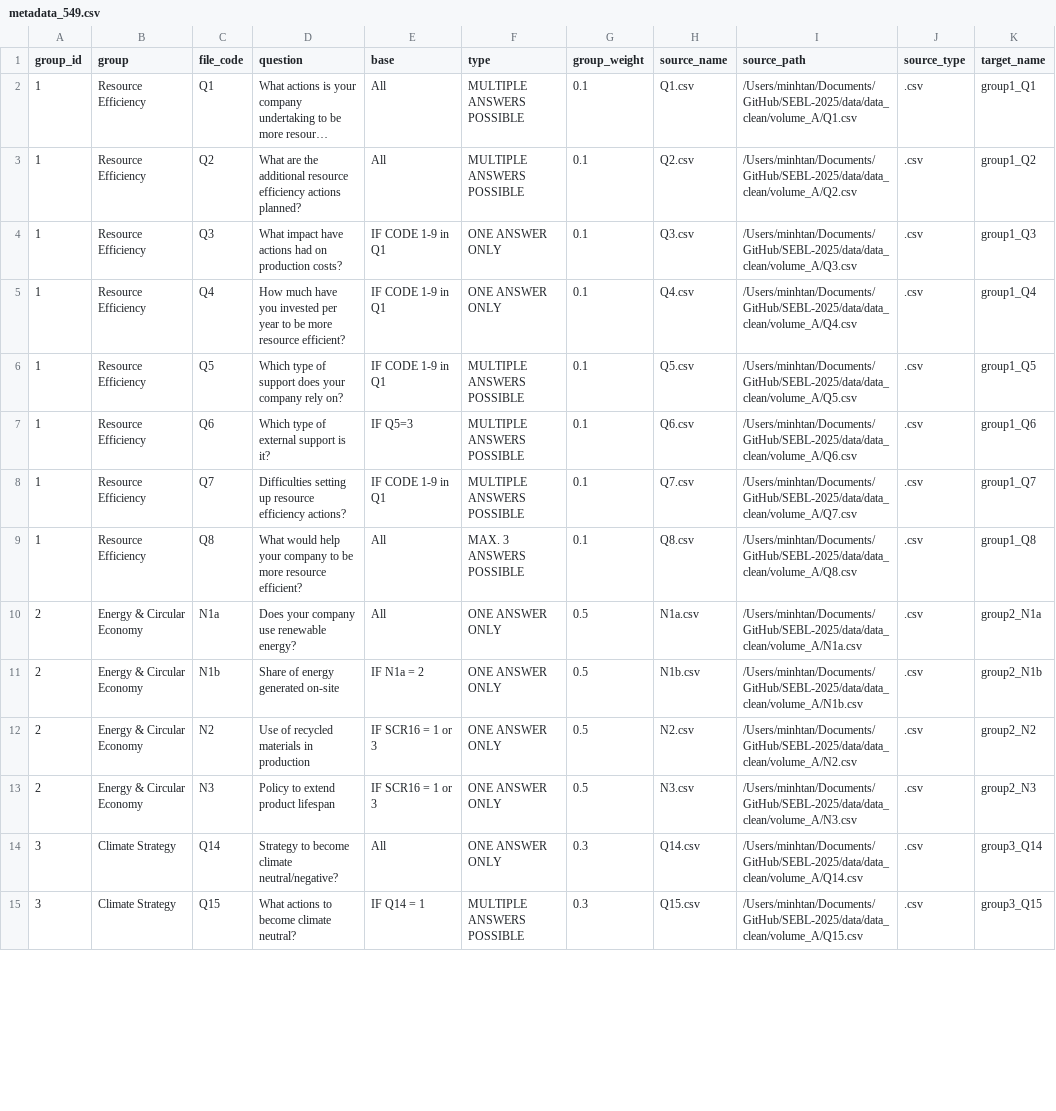
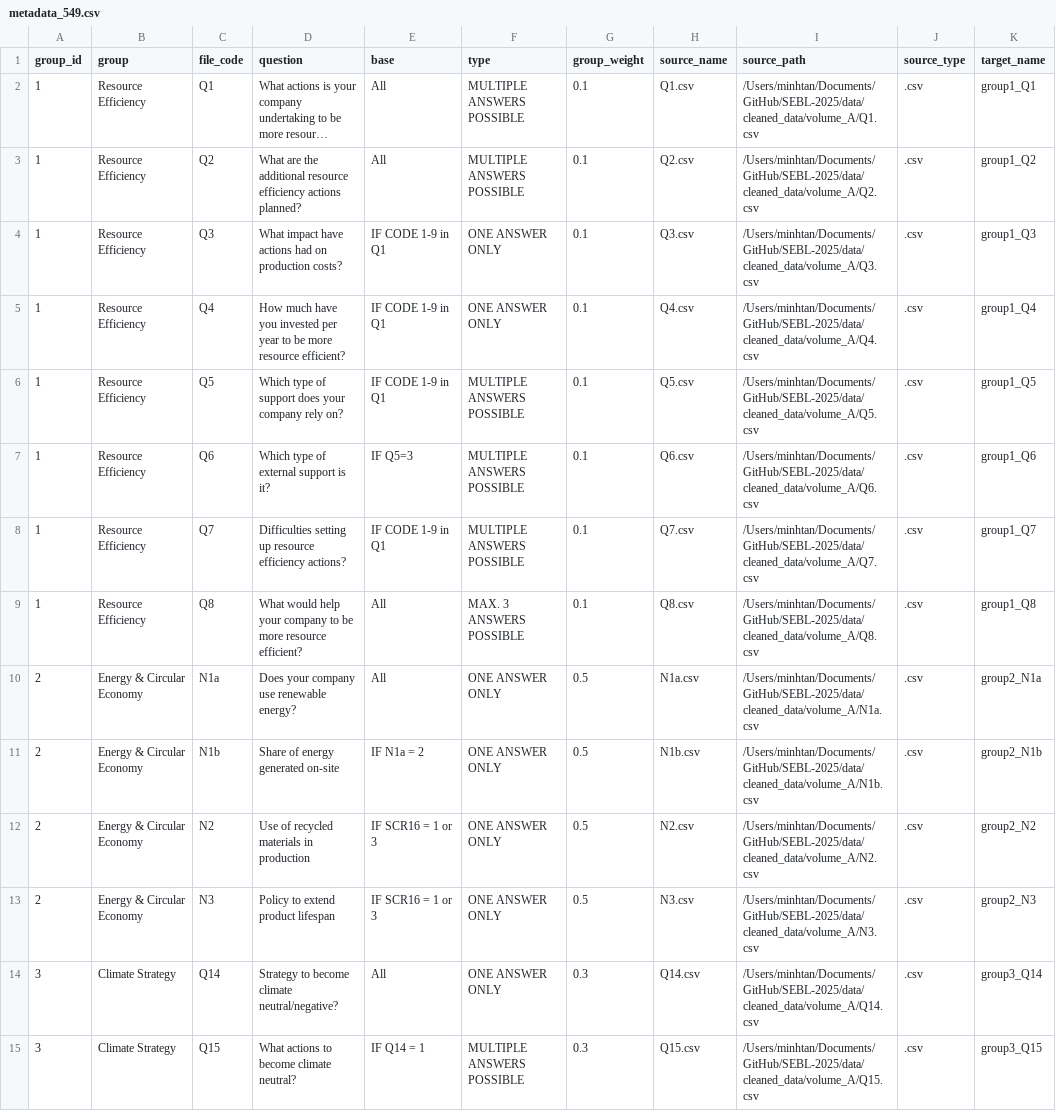
Before and after one commit to m1htan/SEBL-2025, a CSV file: data/metadata/metadata_549.csv, drawn as a sheet; only a part is shown; long unchanged cells end in …; the diff covers the shown part only; the diff names each change by its address in the sheet, - before the commit and + after, or states it on an @@ line.

Commit message:
Refactor SQL insert scripts and update metadata paths
Replaced insert_g1.py with more generic insert_data.py and insert_group.py scripts for improved data insertion and group merging. Updated metadata_549.csv to reference the new cleaned_data directory. Removed the old insert_g1.py script.

```diff
--- a/data/metadata/metadata_549.csv
+++ b/data/metadata/metadata_549.csv
-I2 (source_path): /Users/minhtan/Documents/GitHub/SEBL-2025/data/data_clean/volume_A/Q1.csv
+I2 (source_path): /Users/minhtan/Documents/GitHub/SEBL-2025/data/cleaned_data/volume_A/Q1.csv
-I3 (source_path): /Users/minhtan/Documents/GitHub/SEBL-2025/data/data_clean/volume_A/Q2.csv
+I3 (source_path): /Users/minhtan/Documents/GitHub/SEBL-2025/data/cleaned_data/volume_A/Q2.csv
-I4 (source_path): /Users/minhtan/Documents/GitHub/SEBL-2025/data/data_clean/volume_A/Q3.csv
+I4 (source_path): /Users/minhtan/Documents/GitHub/SEBL-2025/data/cleaned_data/volume_A/Q3.csv
-I5 (source_path): /Users/minhtan/Documents/GitHub/SEBL-2025/data/data_clean/volume_A/Q4.csv
+I5 (source_path): /Users/minhtan/Documents/GitHub/SEBL-2025/data/cleaned_data/volume_A/Q4.csv
-I6 (source_path): /Users/minhtan/Documents/GitHub/SEBL-2025/data/data_clean/volume_A/Q5.csv
+I6 (source_path): /Users/minhtan/Documents/GitHub/SEBL-2025/data/cleaned_data/volume_A/Q5.csv
-I7 (source_path): /Users/minhtan/Documents/GitHub/SEBL-2025/data/data_clean/volume_A/Q6.csv
+I7 (source_path): /Users/minhtan/Documents/GitHub/SEBL-2025/data/cleaned_data/volume_A/Q6.csv
-I8 (source_path): /Users/minhtan/Documents/GitHub/SEBL-2025/data/data_clean/volume_A/Q7.csv
+I8 (source_path): /Users/minhtan/Documents/GitHub/SEBL-2025/data/cleaned_data/volume_A/Q7.csv
-I9 (source_path): /Users/minhtan/Documents/GitHub/SEBL-2025/data/data_clean/volume_A/Q8.csv
+I9 (source_path): /Users/minhtan/Documents/GitHub/SEBL-2025/data/cleaned_data/volume_A/Q8.csv
-I10 (source_path): /Users/minhtan/Documents/GitHub/SEBL-2025/data/data_clean/volume_A/N1a.csv
+I10 (source_path): /Users/minhtan/Documents/GitHub/SEBL-2025/data/cleaned_data/volume_A/N1a.csv
-I11 (source_path): /Users/minhtan/Documents/GitHub/SEBL-2025/data/data_clean/volume_A/N1b.csv
+I11 (source_path): /Users/minhtan/Documents/GitHub/SEBL-2025/data/cleaned_data/volume_A/N1b.csv
-I12 (source_path): /Users/minhtan/Documents/GitHub/SEBL-2025/data/data_clean/volume_A/N2.csv
+I12 (source_path): /Users/minhtan/Documents/GitHub/SEBL-2025/data/cleaned_data/volume_A/N2.csv
-I13 (source_path): /Users/minhtan/Documents/GitHub/SEBL-2025/data/data_clean/volume_A/N3.csv
+I13 (source_path): /Users/minhtan/Documents/GitHub/SEBL-2025/data/cleaned_data/volume_A/N3.csv
-I14 (source_path): /Users/minhtan/Documents/GitHub/SEBL-2025/data/data_clean/volume_A/Q14.csv
+I14 (source_path): /Users/minhtan/Documents/GitHub/SEBL-2025/data/cleaned_data/volume_A/Q14.csv
-I15 (source_path): /Users/minhtan/Documents/GitHub/SEBL-2025/data/data_clean/volume_A/Q15.csv
+I15 (source_path): /Users/minhtan/Documents/GitHub/SEBL-2025/data/cleaned_data/volume_A/Q15.csv
```
Also changed, not shown: 18 edited cells elsewhere in this file, 3 other files.
